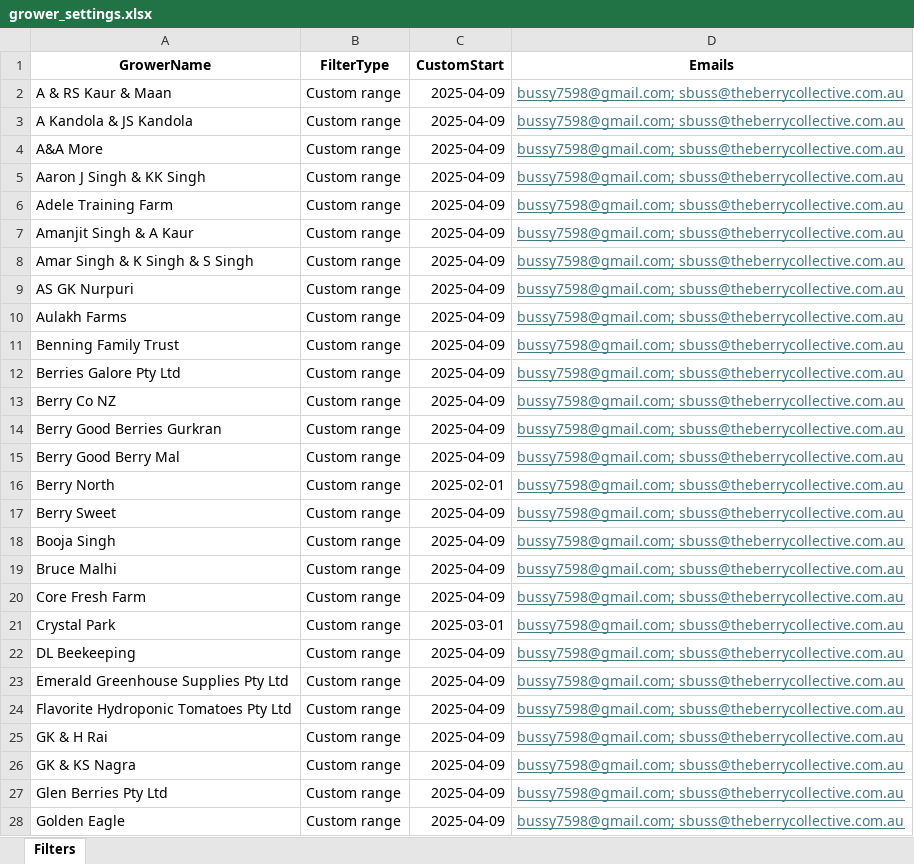
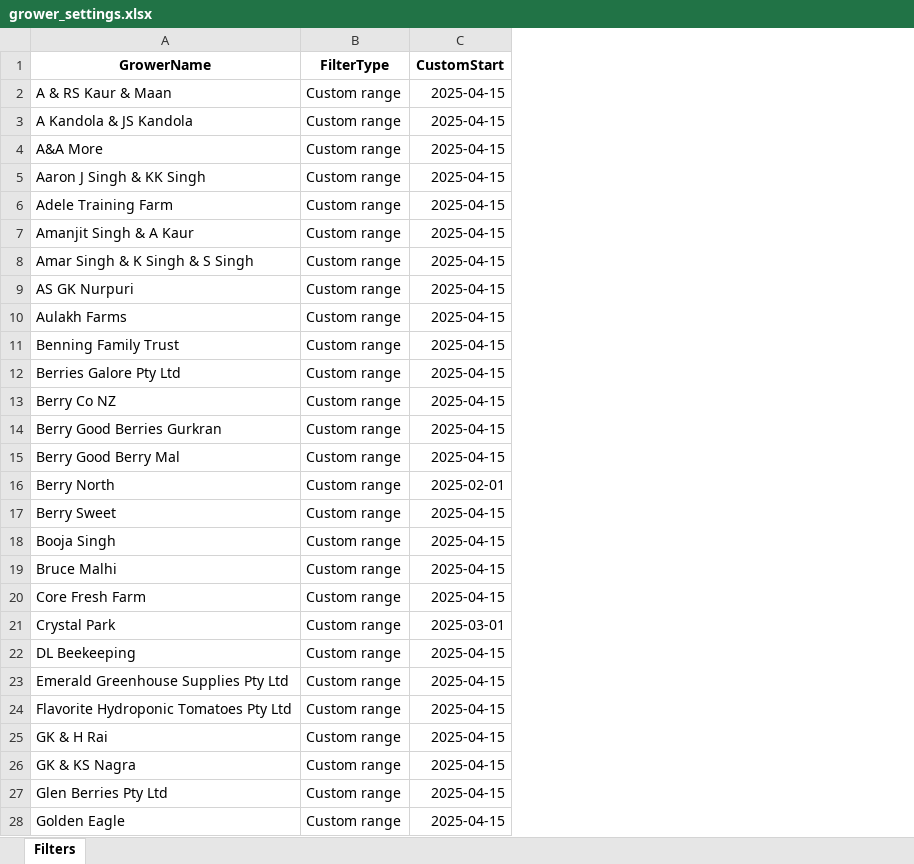
Before and after one commit to bussy7598/grower-reports, an Excel workbook: grower_settings.xlsx, sheet Filters, drawn as a sheet; only a part is shown; values as stored, in another font and other column widths than the file's, no borders; the diff covers the shown part only; the diff names each change by its address in the sheet, - before the commit and + after, or states it on an @@ line.

Commit message:
Date Range Update

```diff
--- a/grower_settings.xlsx (sheet Filters)
+++ b/grower_settings.xlsx (sheet Filters)
-column D (Emails), rows 2-28: all bussy7598@gmail.com; sbuss@theberrycollective.com.au
-C2:C15 (CustomStart): 2025-04-09
+C2:C15 (CustomStart): 2025-04-15
-C17:C20 (CustomStart): 2025-04-09
+C17:C20 (CustomStart): 2025-04-15
-C22:C28 (CustomStart): 2025-04-09
+C22:C28 (CustomStart): 2025-04-15
```
Also changed, not shown: 42 edited cells elsewhere in this sheet.
